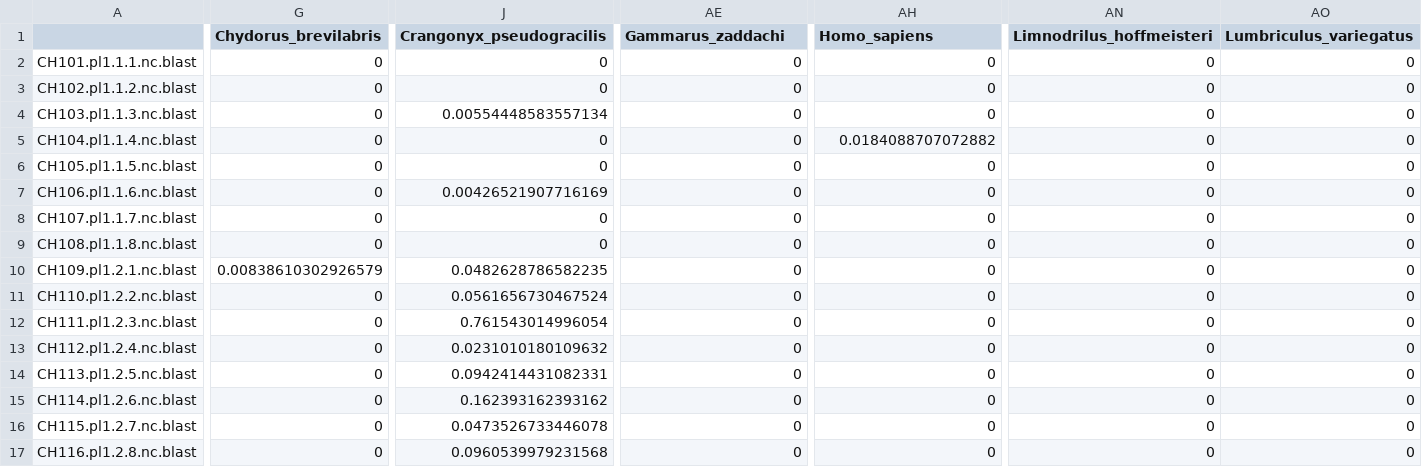
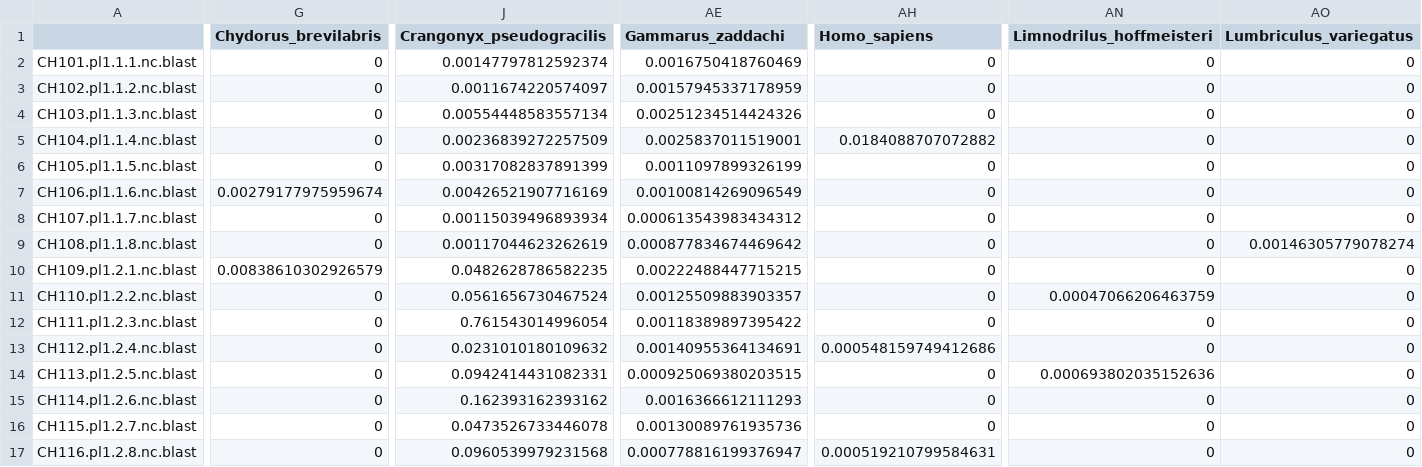
Before and after one commit to mbenucci/Cohabiting_C.floridanus_and_C.pseudogracilis, a CSV file: R_outputs/Crangonyx_Oct17_post-filter.csv, drawn as a sheet; only a part is shown, gaps mark what is left out; the diff covers the shown part only; the diff names each change by its address in the sheet, - before the commit and + after, or states it on an @@ line.

```diff
--- a/R_outputs/Crangonyx_Oct17_post-filter.csv
+++ b/R_outputs/Crangonyx_Oct17_post-filter.csv
-J2 (Crangonyx_pseudogracilis): 0
+J2 (Crangonyx_pseudogracilis): 0.00147797812592374
-AE2 (Gammarus_zaddachi): 0
+AE2 (Gammarus_zaddachi): 0.0016750418760469
-J3 (Crangonyx_pseudogracilis): 0
+J3 (Crangonyx_pseudogracilis): 0.0011674220574097
-AE3 (Gammarus_zaddachi): 0
+AE3 (Gammarus_zaddachi): 0.00157945337178959
-AE4 (Gammarus_zaddachi): 0
+AE4 (Gammarus_zaddachi): 0.00251234514424326
-J5 (Crangonyx_pseudogracilis): 0
+J5 (Crangonyx_pseudogracilis): 0.00236839272257509
-AE5 (Gammarus_zaddachi): 0
+AE5 (Gammarus_zaddachi): 0.0025837011519001
-J6 (Crangonyx_pseudogracilis): 0
+J6 (Crangonyx_pseudogracilis): 0.00317082837891399
-AE6 (Gammarus_zaddachi): 0
+AE6 (Gammarus_zaddachi): 0.0011097899326199
-G7 (Chydorus_brevilabris): 0
+G7 (Chydorus_brevilabris): 0.00279177975959674
-AE7 (Gammarus_zaddachi): 0
+AE7 (Gammarus_zaddachi): 0.00100814269096549
-J8 (Crangonyx_pseudogracilis): 0
+J8 (Crangonyx_pseudogracilis): 0.00115039496893934
-AE8 (Gammarus_zaddachi): 0
+AE8 (Gammarus_zaddachi): 0.000613543983434312
-J9 (Crangonyx_pseudogracilis): 0
+J9 (Crangonyx_pseudogracilis): 0.00117044623262619
-AE9 (Gammarus_zaddachi): 0
+AE9 (Gammarus_zaddachi): 0.000877834674469642
-AO9 (Lumbriculus_variegatus): 0
+AO9 (Lumbriculus_variegatus): 0.00146305779078274
-AE10 (Gammarus_zaddachi): 0
+AE10 (Gammarus_zaddachi): 0.00222488447715215
-AE11 (Gammarus_zaddachi): 0
+AE11 (Gammarus_zaddachi): 0.00125509883903357
-AN11 (Limnodrilus_hoffmeisteri): 0
+AN11 (Limnodrilus_hoffmeisteri): 0.00047066206463759
-AE12 (Gammarus_zaddachi): 0
+AE12 (Gammarus_zaddachi): 0.00118389897395422
-AE13 (Gammarus_zaddachi): 0
+AE13 (Gammarus_zaddachi): 0.00140955364134691
-AH13 (Homo_sapiens): 0
+AH13 (Homo_sapiens): 0.000548159749412686
-AE14 (Gammarus_zaddachi): 0
+AE14 (Gammarus_zaddachi): 0.000925069380203515
-AN14 (Limnodrilus_hoffmeisteri): 0
+AN14 (Limnodrilus_hoffmeisteri): 0.000693802035152636
-AE15 (Gammarus_zaddachi): 0
+AE15 (Gammarus_zaddachi): 0.0016366612111293
-AE16 (Gammarus_zaddachi): 0
+AE16 (Gammarus_zaddachi): 0.00130089761935736
-AE17 (Gammarus_zaddachi): 0
+AE17 (Gammarus_zaddachi): 0.000778816199376947
-AH17 (Homo_sapiens): 0
+AH17 (Homo_sapiens): 0.000519210799584631
```
Also changed, not shown: 89 edited cells elsewhere in this file, R_outputs/Crangonyx_May17_post-filter.csv, R_outputs/Crangonyx_Oct17_cleaned_reads.csv, 19 other files.
